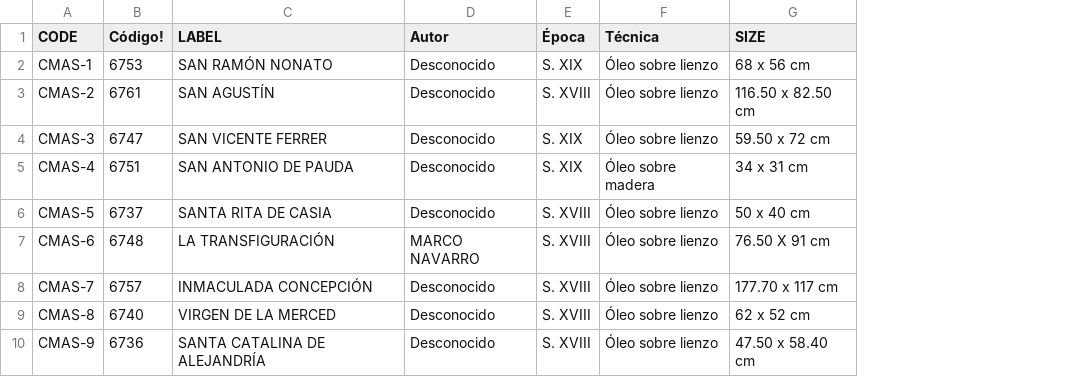
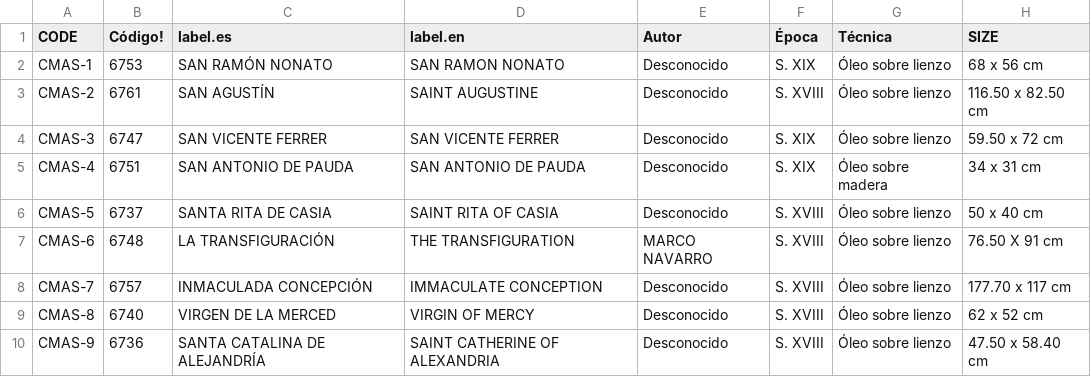
Before and after one commit to survos-sites/pgsc, a CSV file: data/cmas.csv, drawn as a sheet; only a part is shown; the diff names each change by its address in the sheet, - before the commit and + after, or states it on an @@ line.

Commit message:
add labels to cmas

```diff
--- a/data/cmas.csv
+++ b/data/cmas.csv
+column D (label.en), rows 2-10: SAN RAMON NONATO | SAINT AUGUSTINE | SAN VICENTE FERRER | SAN ANTONIO DE PAUDA | SAINT RITA OF CASIA | THE TRANSFIGURATION | IMMACULATE CONCEPTION | VIRGIN OF MERCY | SAINT CATHERINE OF ALEXANDRIA
-C1: LABEL
+C1: label.es
```
Also changed, not shown: 7 other files.
